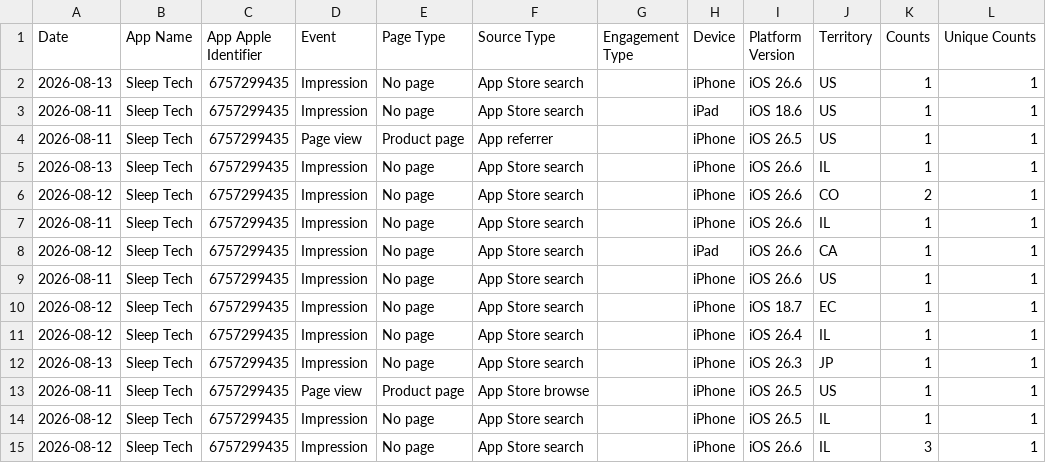
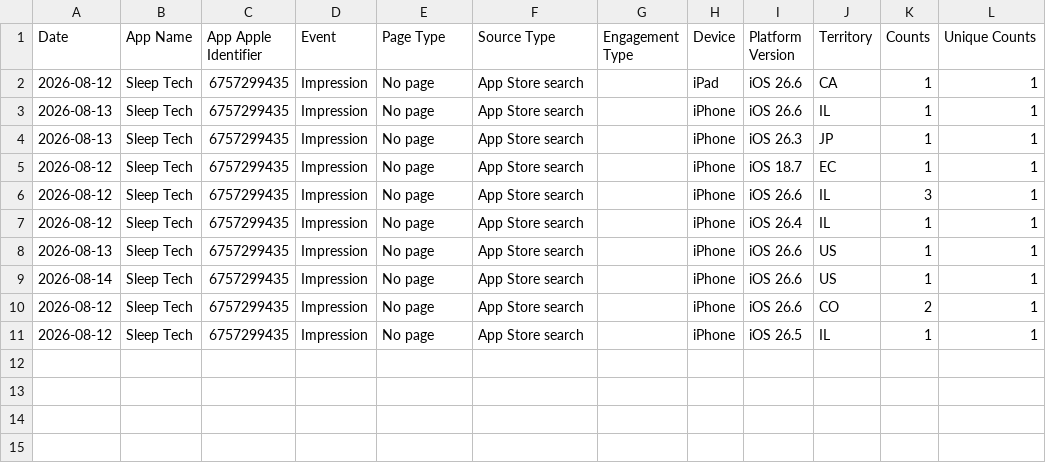
Before and after one commit to workingtomkwak-cmd/sleeptech-dashboard, a CSV file: data/raw/App_Store_Discovery_and_Engagement_Standard.sample.csv, drawn as a sheet.

```diff
--- a/data/raw/App_Store_Discovery_and_Engagement_Standard.sample.csv
+++ b/data/raw/App_Store_Discovery_and_Engagement_Standard.sample.csv
@@ -1,15 +1,11 @@
 Date	App Name	App Apple Identifier	Event	Page Type	Source Type	Engagement Type	Device	Platform Version	Territory	Counts	Unique Counts
+2026-08-12	Sleep Tech	6757299435	Impression	No page	App Store search		iPad	iOS 26.6	CA	1	1
+2026-08-13	Sleep Tech	6757299435	Impression	No page	App Store search		iPhone	iOS 26.6	IL	1	1
+2026-08-13	Sleep Tech	6757299435	Impression	No page	App Store search		iPhone	iOS 26.3	JP	1	1
+2026-08-12	Sleep Tech	6757299435	Impression	No page	App Store search		iPhone	iOS 18.7	EC	1	1
+2026-08-12	Sleep Tech	6757299435	Impression	No page	App Store search		iPhone	iOS 26.6	IL	3	1
+2026-08-12	Sleep Tech	6757299435	Impression	No page	App Store search		iPhone	iOS 26.4	IL	1	1
 2026-08-13	Sleep Tech	6757299435	Impression	No page	App Store search		iPhone	iOS 26.6	US	1	1
-2026-08-11	Sleep Tech	6757299435	Impression	No page	App Store search		iPad	iOS 18.6	US	1	1
-2026-08-11	Sleep Tech	6757299435	Page view	Product page	App referrer		iPhone	iOS 26.5	US	1	1
-2026-08-13	Sleep Tech	6757299435	Impression	No page	App Store search		iPhone	iOS 26.6	IL	1	1
+2026-08-14	Sleep Tech	6757299435	Impression	No page	App Store search		iPhone	iOS 26.6	US	1	1
 2026-08-12	Sleep Tech	6757299435	Impression	No page	App Store search		iPhone	iOS 26.6	CO	2	1
-2026-08-11	Sleep Tech	6757299435	Impression	No page	App Store search		iPhone	iOS 26.6	IL	1	1
-2026-08-12	Sleep Tech	6757299435	Impression	No page	App Store search		iPad	iOS 26.6	CA	1	1
-2026-08-11	Sleep Tech	6757299435	Impression	No page	App Store search		iPhone	iOS 26.6	US	1	1
-2026-08-12	Sleep Tech	6757299435	Impression	No page	App Store search		iPhone	iOS 18.7	EC	1	1
-2026-08-12	Sleep Tech	6757299435	Impression	No page	App Store search		iPhone	iOS 26.4	IL	1	1
-2026-08-13	Sleep Tech	6757299435	Impression	No page	App Store search		iPhone	iOS 26.3	JP	1	1
-2026-08-11	Sleep Tech	6757299435	Page view	Product page	App Store browse		iPhone	iOS 26.5	US	1	1
 2026-08-12	Sleep Tech	6757299435	Impression	No page	App Store search		iPhone	iOS 26.5	IL	1	1
-2026-08-12	Sleep Tech	6757299435	Impression	No page	App Store search		iPhone	iOS 26.6	IL	3	1
```
Also changed, not shown: 1 other file.
